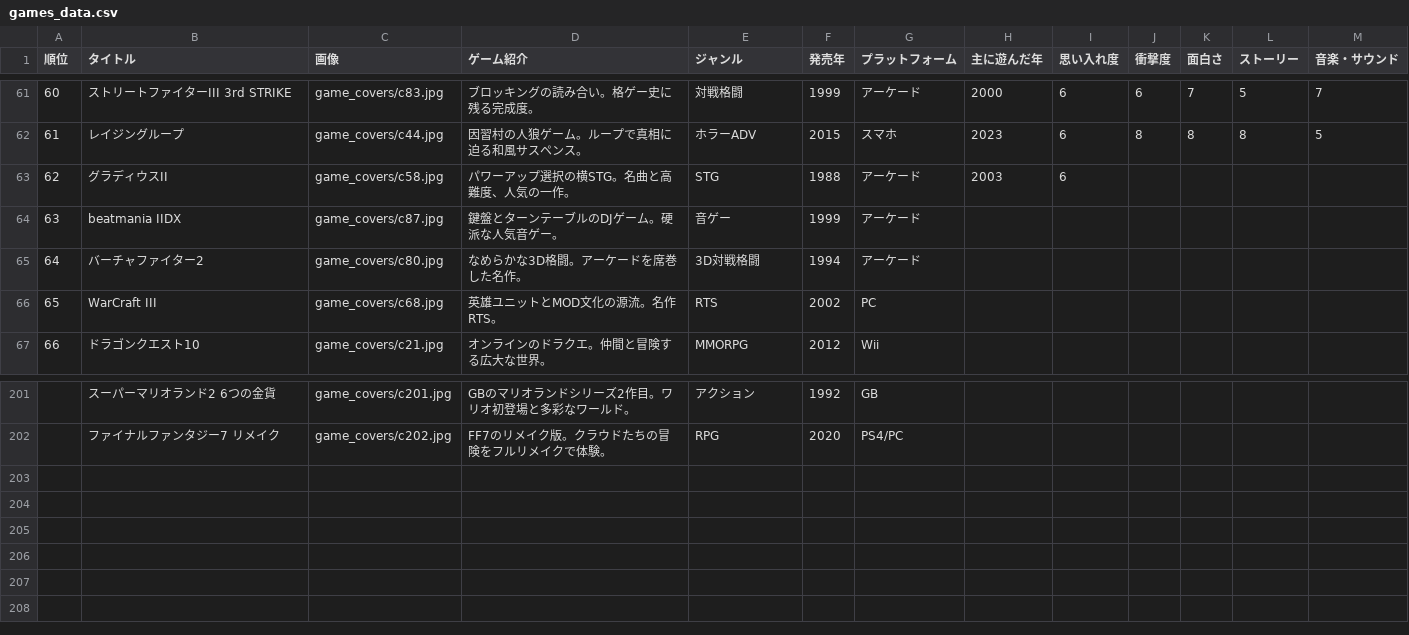
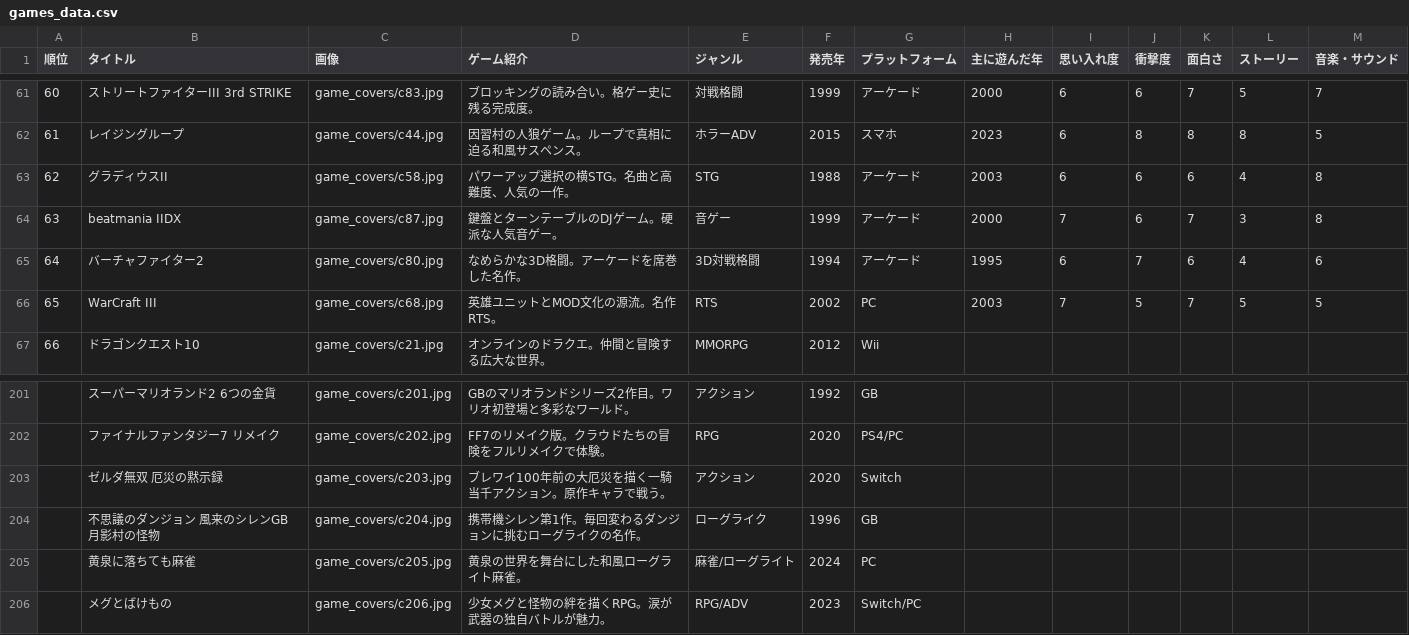
Before and after one commit to aiuromasimasi/BatoraRoom, a CSV file: games_data.csv, drawn as a sheet; only a part is shown, gaps mark what is left out.

```diff
--- a/games_data.csv
+++ b/games_data.csv
@@ -62,6 +62,6 @@
 61,レイジングループ,game_covers/c44.jpg,因習村の人狼ゲーム。ループで真相に迫る和風サスペンス。,ホラーADV,2015,スマホ,2023,6,8,8,8,5
-62,グラディウスII,game_covers/c58.jpg,パワーアップ選択の横STG。名曲と高難度、人気の一作。,STG,1988,アーケード,2003,6,,,,
-63,beatmania IIDX,game_covers/c87.jpg,鍵盤とターンテーブルのDJゲーム。硬派な人気音ゲー。,音ゲー,1999,アーケード,,,,,,
-64,バーチャファイター2,game_covers/c80.jpg,なめらかな3D格闘。アーケードを席巻した名作。,3D対戦格闘,1994,アーケード,,,,,,
-65,WarCraft III,game_covers/c68.jpg,英雄ユニットとMOD文化の源流。名作RTS。,RTS,2002,PC,,,,,,
+62,グラディウスII,game_covers/c58.jpg,パワーアップ選択の横STG。名曲と高難度、人気の一作。,STG,1988,アーケード,2003,6,6,6,4,8
+63,beatmania IIDX,game_covers/c87.jpg,鍵盤とターンテーブルのDJゲーム。硬派な人気音ゲー。,音ゲー,1999,アーケード,2000,7,6,7,3,8
+64,バーチャファイター2,game_covers/c80.jpg,なめらかな3D格闘。アーケードを席巻した名作。,3D対戦格闘,1994,アーケード,1995,6,7,6,4,6
+65,WarCraft III,game_covers/c68.jpg,英雄ユニットとMOD文化の源流。名作RTS。,RTS,2002,PC,2003,7,5,7,5,5
 66,ドラゴンクエスト10,game_covers/c21.jpg,オンラインのドラクエ。仲間と冒険する広大な世界。,MMORPG,2012,Wii,,,,,,
@@ -202 +202,5 @@
 ,ファイナルファンタジー7 リメイク,game_covers/c202.jpg,FF7のリメイク版。クラウドたちの冒険をフルリメイクで体験。,RPG,2020,PS4/PC,,,,,,
+,ゼルダ無双 厄災の黙示録,game_covers/c203.jpg,ブレワイ100年前の大厄災を描く一騎当千アクション。原作キャラで戦う。,アクション,2020,Switch
+,不思議のダンジョン 風来のシレンGB 月影村の怪物,game_covers/c204.jpg,携帯機シレン第1作。毎回変わるダンジョンに挑むローグライクの名作。,ローグライク,1996,GB
+,黄泉に落ちても麻雀,game_covers/c205.jpg,黄泉の世界を舞台にした和風ローグライト麻雀。,麻雀/ローグライト,2024,PC
+,メグとばけもの,game_covers/c206.jpg,少女メグと怪物の絆を描くRPG。涙が武器の独自バトルが魅力。,RPG/ADV,2023,Switch/PC
```
Also changed, not shown: 6 other files.
